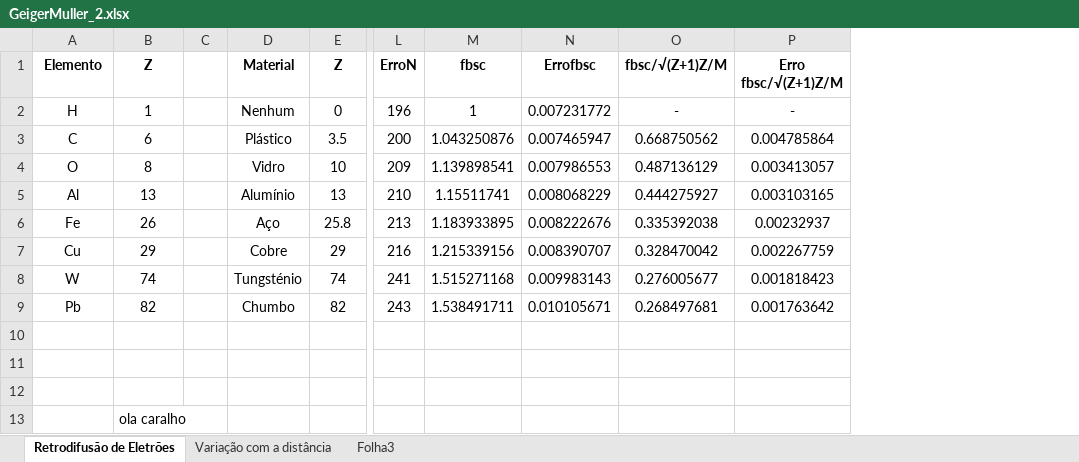
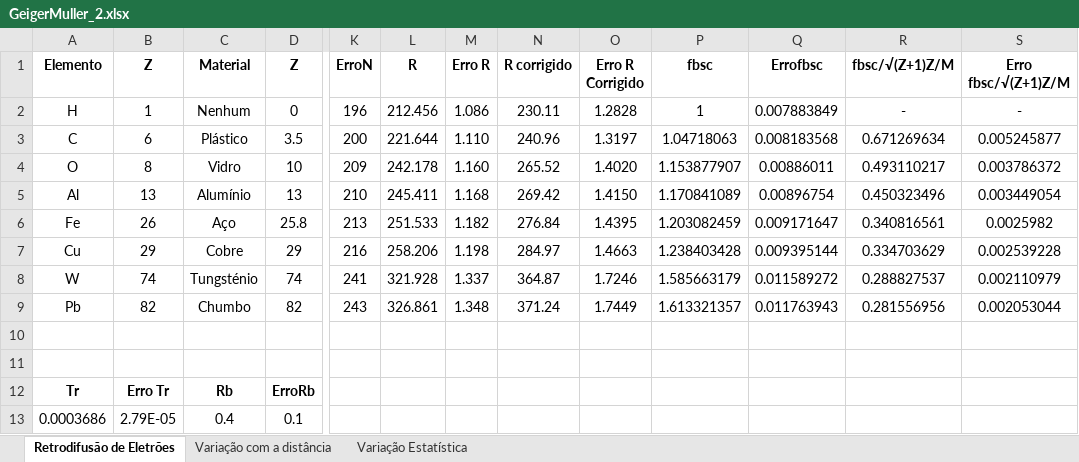
Before and after one commit to joaofbravo/LFRA_LFEA, an Excel workbook: geigermuller/GeigerMuller_2.xlsx, sheet Retrodifusão de Eletrões, drawn as a sheet; only a part is shown, gaps mark what is left out; values as stored, in another font and other column widths than the file's, no borders; removed rows and columns are numbered as before the commit, all else as after; rows hold the shown columns only; the diff names each change by its address in the sheet, - before the commit and + after, or states it on an @@ line.

```diff
--- a/geigermuller/GeigerMuller_2.xlsx (sheet Retrodifusão de Eletrões)
+++ b/geigermuller/GeigerMuller_2.xlsx (sheet Retrodifusão de Eletrões)
-sheet tab: Folha3
+sheet tab: Variação Estatística
-column C, empty
+column L (R), rows 2-9: 212.456 | 221.644 | 242.178 | 245.411 | 251.533 | 258.206 | 321.928 | 326.861
+column M (Erro R), rows 2-9: 1.086 | 1.110 | 1.160 | 1.168 | 1.182 | 1.198 | 1.337 | 1.348
+column N (R corrigido), rows 2-9: 230.11 | 240.96 | 265.52 | 269.42 | 276.84 | 284.97 | 364.87 | 371.24
+column O (Erro R Corrigido), rows 2-9: 1.2828 | 1.3197 | 1.4020 | 1.4150 | 1.4395 | 1.4663 | 1.7246 | 1.7449
-Q2 (Errofbsc): 0.007231772
+Q2 (Errofbsc): 0.007883849
-P3 (fbsc): 1.043250876
+P3 (fbsc): 1.04718063
-Q3 (Errofbsc): 0.007465947
+Q3 (Errofbsc): 0.008183568
-R3 (fbsc/√(Z+1)Z/M): 0.668750562
+R3 (fbsc/√(Z+1)Z/M): 0.671269634
-S3 (Erro fbsc/√(Z+1)Z/M): 0.004785864
+S3 (Erro fbsc/√(Z+1)Z/M): 0.005245877
-P4 (fbsc): 1.139898541
+P4 (fbsc): 1.153877907
-Q4 (Errofbsc): 0.007986553
+Q4 (Errofbsc): 0.00886011
-R4 (fbsc/√(Z+1)Z/M): 0.487136129
+R4 (fbsc/√(Z+1)Z/M): 0.493110217
-S4 (Erro fbsc/√(Z+1)Z/M): 0.003413057
+S4 (Erro fbsc/√(Z+1)Z/M): 0.003786372
-P5 (fbsc): 1.15511741
+P5 (fbsc): 1.170841089
-Q5 (Errofbsc): 0.008068229
+Q5 (Errofbsc): 0.00896754
-R5 (fbsc/√(Z+1)Z/M): 0.444275927
+R5 (fbsc/√(Z+1)Z/M): 0.450323496
-S5 (Erro fbsc/√(Z+1)Z/M): 0.003103165
+S5 (Erro fbsc/√(Z+1)Z/M): 0.003449054
-P6 (fbsc): 1.183933895
+P6 (fbsc): 1.203082459
-Q6 (Errofbsc): 0.008222676
+Q6 (Errofbsc): 0.009171647
-R6 (fbsc/√(Z+1)Z/M): 0.335392038
+R6 (fbsc/√(Z+1)Z/M): 0.340816561
-S6 (Erro fbsc/√(Z+1)Z/M): 0.00232937
+S6 (Erro fbsc/√(Z+1)Z/M): 0.0025982
-P7 (fbsc): 1.215339156
+P7 (fbsc): 1.238403428
-Q7 (Errofbsc): 0.008390707
+Q7 (Errofbsc): 0.009395144
-R7 (fbsc/√(Z+1)Z/M): 0.328470042
+R7 (fbsc/√(Z+1)Z/M): 0.334703629
-S7 (Erro fbsc/√(Z+1)Z/M): 0.002267759
+S7 (Erro fbsc/√(Z+1)Z/M): 0.002539228
-P8 (fbsc): 1.515271168
+P8 (fbsc): 1.585663179
-Q8 (Errofbsc): 0.009983143
+Q8 (Errofbsc): 0.011589272
-R8 (fbsc/√(Z+1)Z/M): 0.276005677
+R8 (fbsc/√(Z+1)Z/M): 0.288827537
-S8 (Erro fbsc/√(Z+1)Z/M): 0.001818423
+S8 (Erro fbsc/√(Z+1)Z/M): 0.002110979
-P9 (fbsc): 1.538491711
+P9 (fbsc): 1.613321357
-Q9 (Errofbsc): 0.010105671
+Q9 (Errofbsc): 0.011763943
-R9 (fbsc/√(Z+1)Z/M): 0.268497681
+R9 (fbsc/√(Z+1)Z/M): 0.281556956
-S9 (Erro fbsc/√(Z+1)Z/M): 0.001763642
+S9 (Erro fbsc/√(Z+1)Z/M): 0.002053044
-row 12: (empty)
+row 12: Tr | Erro Tr | Rb | ErroRb
-row 13:  | ola caralho
+row 13: 0.0003686 | 2.79E-05 | 0.4 | 0.1
```
Also changed, not shown: sheet Variação Estatística, sheet Variação com a distância, formulas that keep their value.
